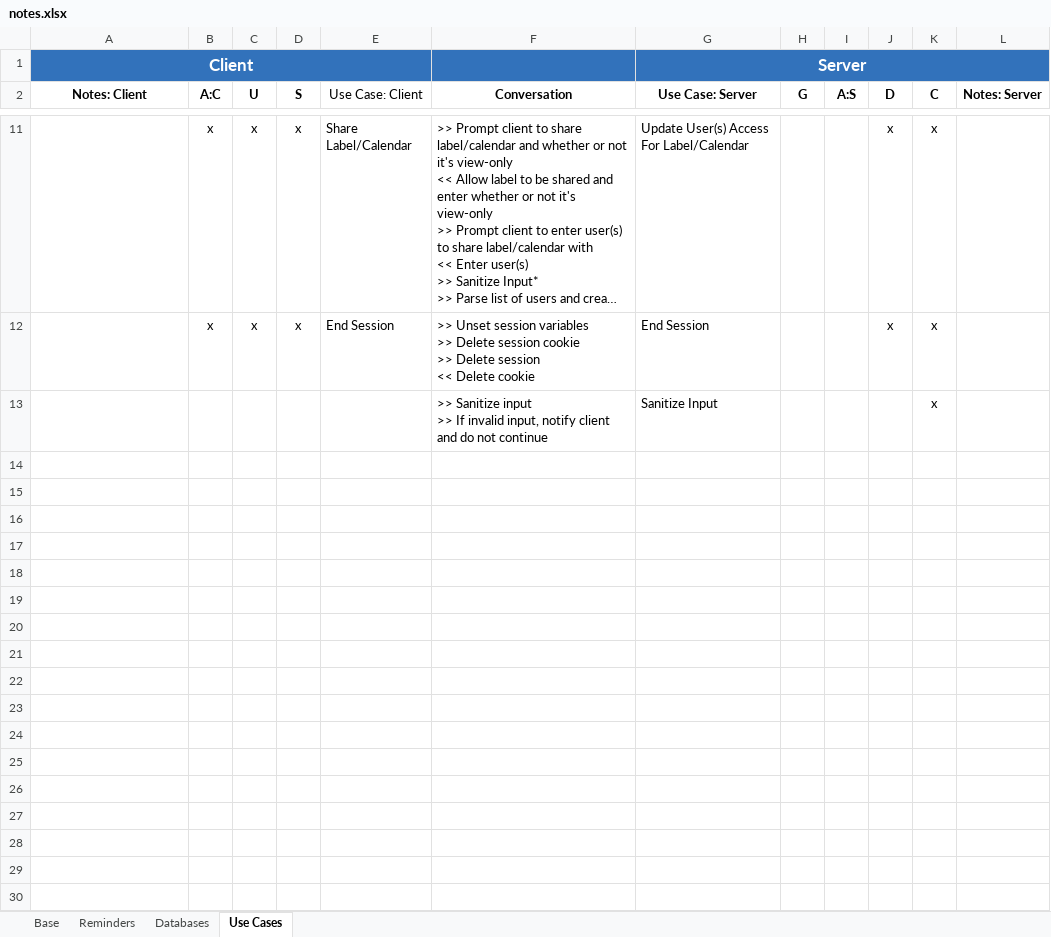
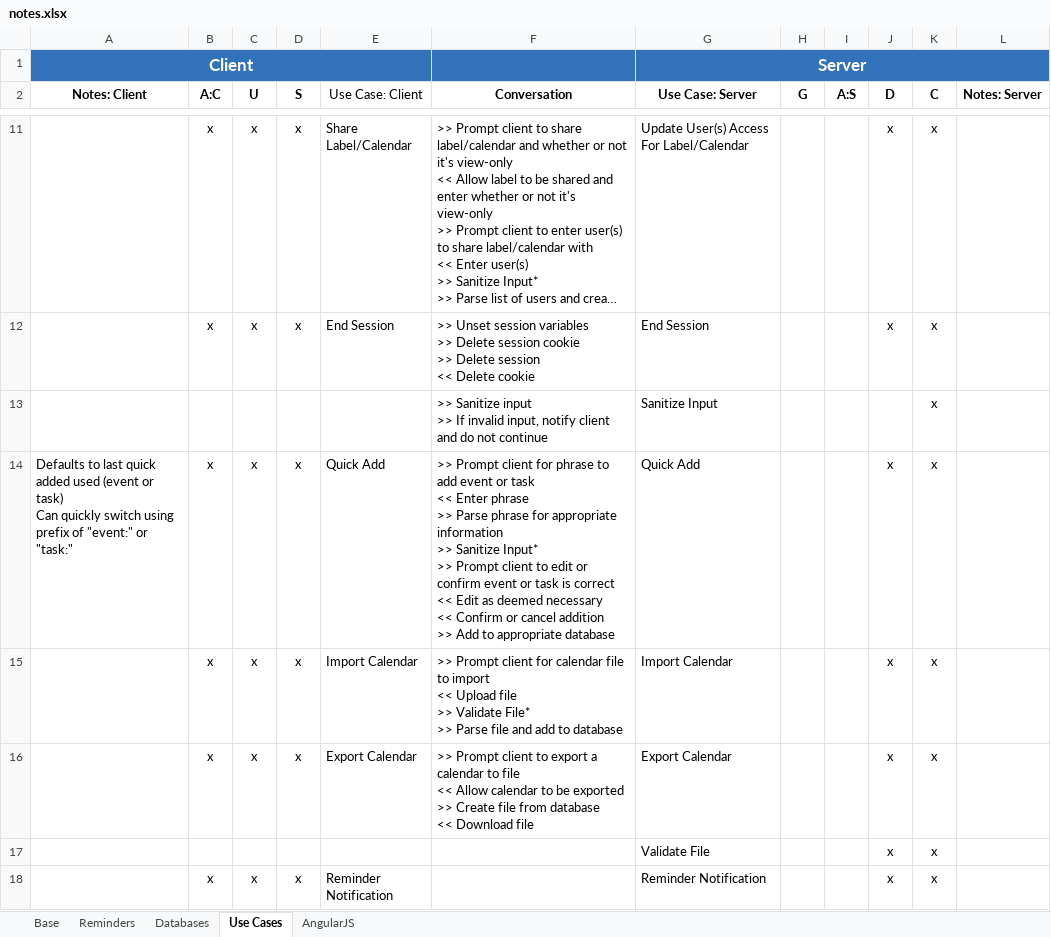
Before and after one commit to dtrepani/cs480, an Excel workbook: doc/notes.xlsx, sheet Use Cases, drawn as a sheet; only a part is shown, gaps mark what is left out; long unchanged cells end in …; values as stored, in another font and other column widths than the file's, no borders; table styles not drawn; ↵ is a line break in a cell; the diff names each change by its address in the sheet, - before the commit and + after, or states it on an @@ line.

```diff
--- a/doc/notes.xlsx (sheet Use Cases)
+++ b/doc/notes.xlsx (sheet Use Cases)
+sheet tab: AngularJS
+row 14: Defaults to last quick added used (event or task) ↵ Can quickly switch using prefix of "event:" or "task:" | x | x | x | Quick Add | >> Prompt client for phrase to add event or task ↵ << Enter phrase ↵ >> Parse phrase for appropriate information ↵ >> Sanitize Input* ↵ >> Prompt client to edit or confirm event or task is correct ↵ << Edit as deemed necessary ↵ << Confirm or cancel addition ↵ >> Add to appropriate database | Quick Add |  |  | x | x
+row 15:  | x | x | x | Import Calendar | >> Prompt client for calendar file to import ↵ << Upload file ↵ >> Validate File* ↵ >> Parse file and add to database | Import Calendar |  |  | x | x
+row 16:  | x | x | x | Export Calendar | >> Prompt client to export a calendar to file ↵ << Allow calendar to be exported ↵ >> Create file from database ↵ << Download file | Export Calendar |  |  | x | x
+row 17:  |  |  |  |  |  | Validate File |  |  | x | x
+row 18:  | x | x | x | Reminder Notification |  | Reminder Notification |  |  | x | x
```
Also changed, not shown: sheet Reminders, sheet Databases.
